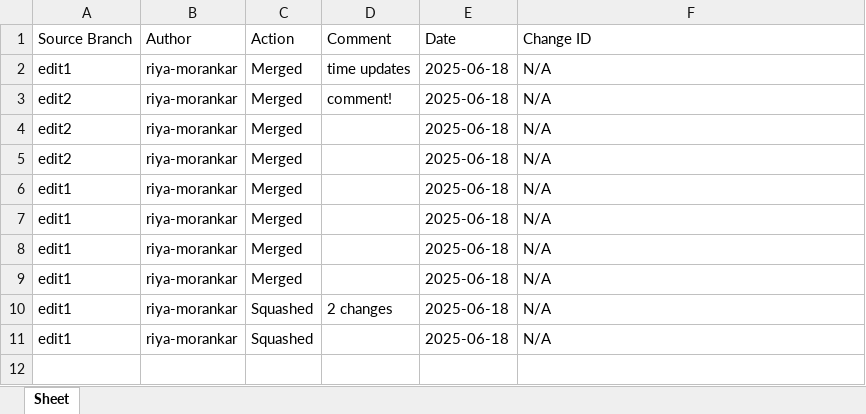
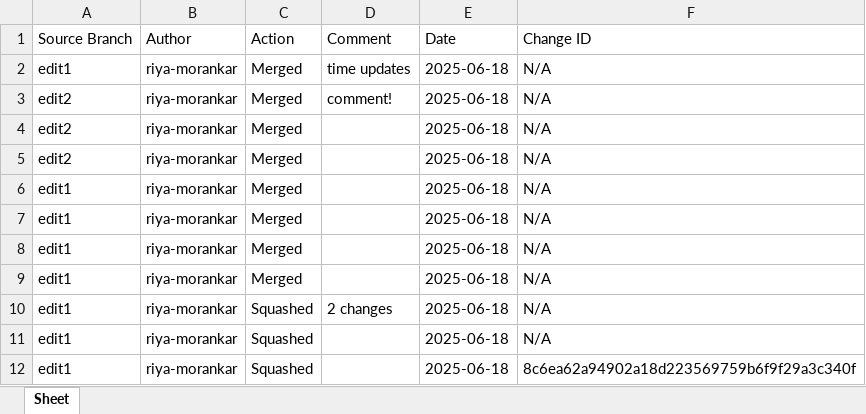
Before and after one commit to riya-morankar/demo, an Excel workbook: new_sheet.xlsx, sheet Sheet, drawn as a sheet; values as stored, in another font and other column widths than the file's, no borders; the diff names each change by its address in the sheet, - before the commit and + after, or states it on an @@ line.

```diff
--- a/new_sheet.xlsx (sheet Sheet)
+++ b/new_sheet.xlsx (sheet Sheet)
+row 12: edit1 | riya-morankar | Squashed |  | 2025-06-18 | 8c6ea62a94902a18d223569759b6f9f29a3c340f
```
